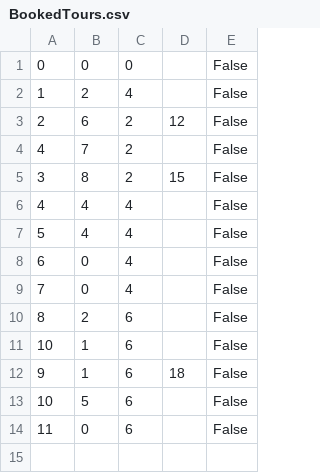
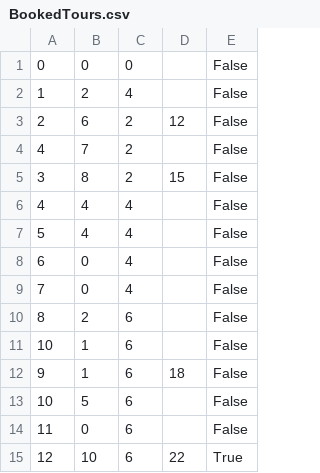
Before and after one commit to seli0001/SIMS-Projekat, a CSV file: SIMS/SIMS/Resources/Data/BookedTours.csv, drawn as a sheet; the diff names each change by its address in the sheet, - before the commit and + after, or states it on an @@ line.

```diff
--- a/SIMS/SIMS/Resources/Data/BookedTours.csv
+++ b/SIMS/SIMS/Resources/Data/BookedTours.csv
+row 15: 12 | 10 | 6 | 22 | True
```
Also changed, not shown: SIMS/SIMS/Resources/Data/CheckPoints.csv, SIMS/SIMS/Resources/Data/Images.csv, 38 other files.
